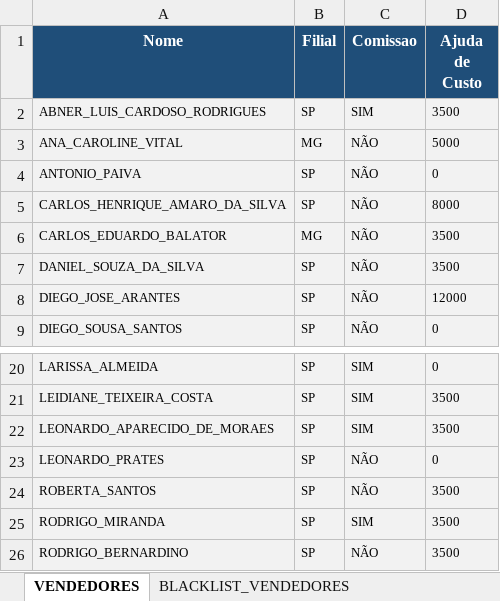
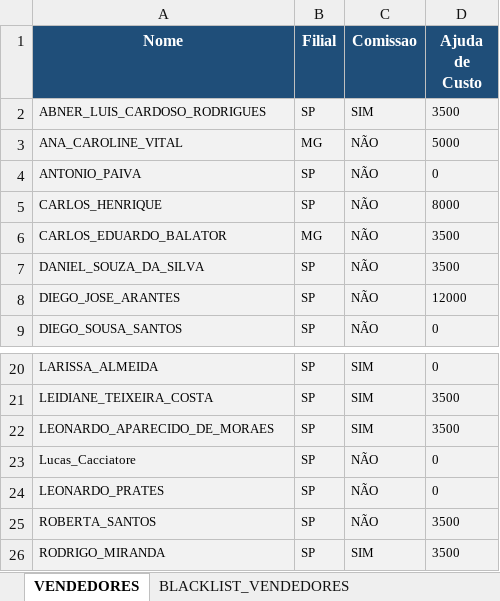
Before and after one commit to arquitetoVital/av_automatizacao_comissao, an Excel workbook: vendedores.xlsx, sheet VENDEDORES, drawn as a sheet; only a part is shown, gaps mark what is left out; the shorter side is filled out with more unchanged rows; values as stored, in another font and other column widths than the file's, no borders; the diff names each change by its address in the sheet, - before the commit and + after, or states it on an @@ line.

```diff
--- a/vendedores.xlsx (sheet VENDEDORES)
+++ b/vendedores.xlsx (sheet VENDEDORES)
-A5 (Nome): CARLOS_HENRIQUE_AMARO_DA_SILVA
+A5 (Nome): CARLOS_HENRIQUE
+row 23: Lucas_Cacciatore | SP | NÃO | 0
```
Also changed, not shown: 6 other files.
